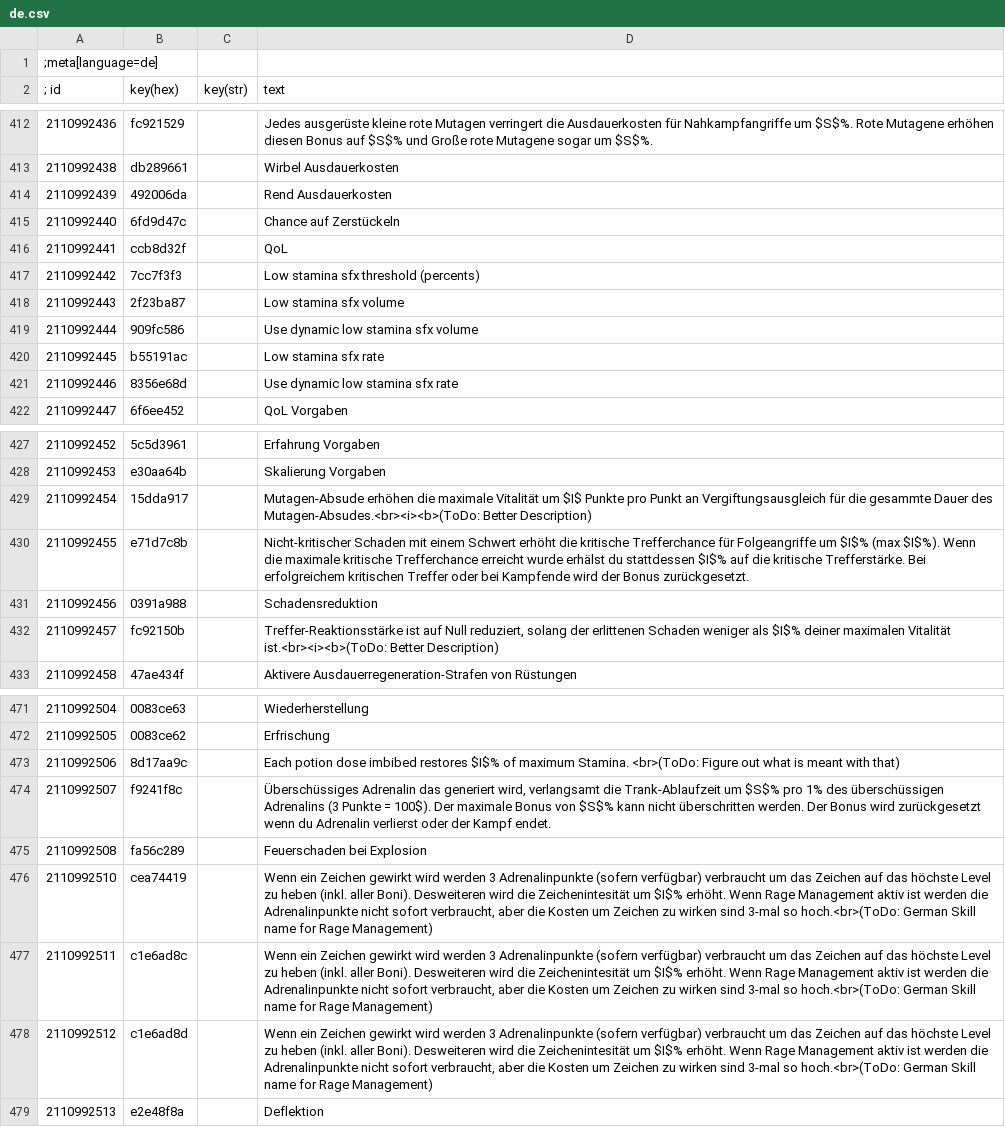
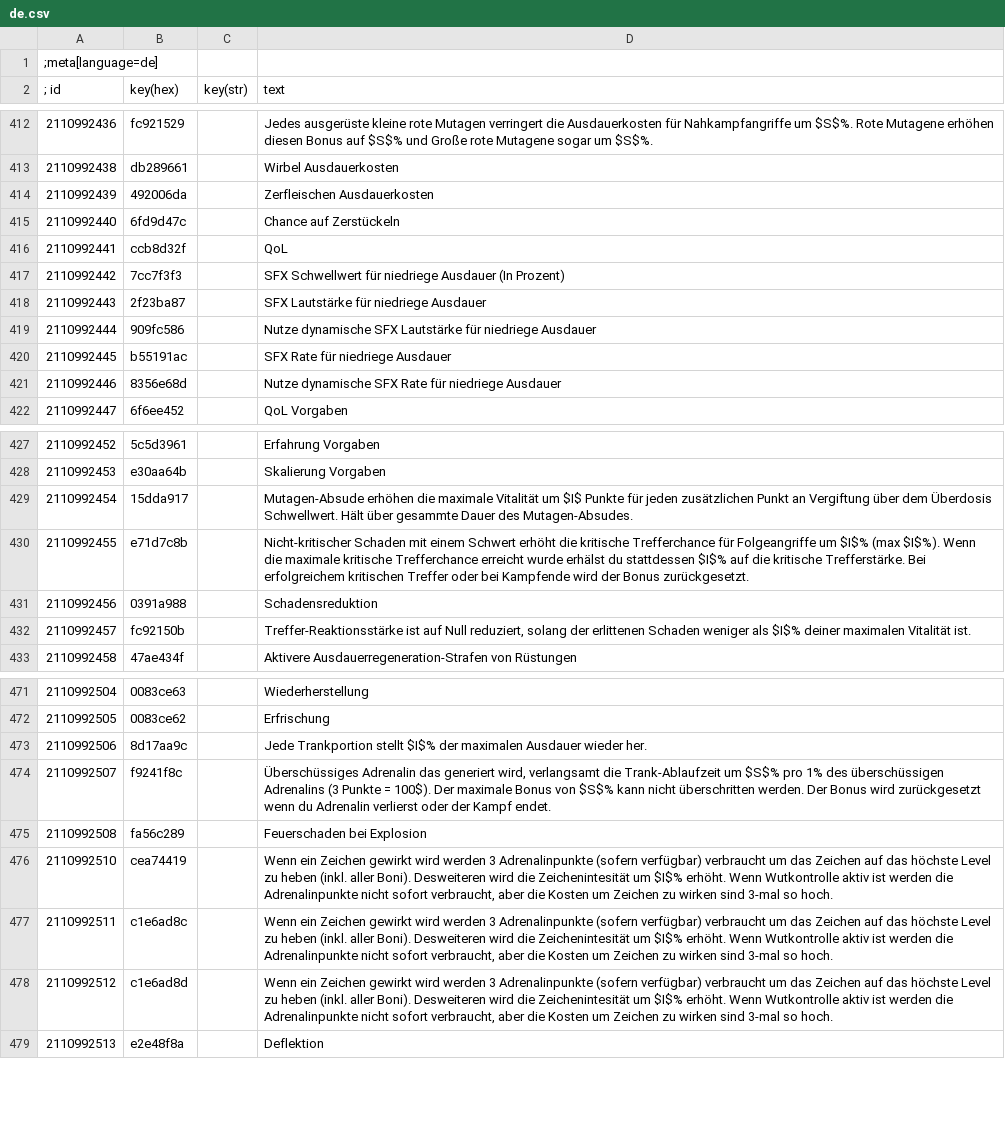
Before and after one commit to koticR/Ghost-mode-German-Translation, a CSV file: de.csv, drawn as a sheet; only a part is shown, gaps mark what is left out; the diff covers the shown part only.

Commit message:
Update #4 for GM 4.0beta5
- Updated remaining ToDo Entries.
- Fixed Typos.
- GM Tutorial will follow with one of the next updates.

```diff
--- a/de.csv
+++ b/de.csv
@@ -413,10 +413,10 @@
 2110992438|db289661||Wirbel Ausdauerkosten
-2110992439|492006da||Rend Ausdauerkosten
+2110992439|492006da||Zerfleischen Ausdauerkosten
 2110992440|6fd9d47c||Chance auf Zerstückeln
 2110992441|ccb8d32f||QoL
-2110992442|7cc7f3f3||Low stamina sfx threshold (percents)
-2110992443|2f23ba87||Low stamina sfx volume
-2110992444|909fc586||Use dynamic low stamina sfx volume
-2110992445|b55191ac||Low stamina sfx rate
-2110992446|8356e68d||Use dynamic low stamina sfx rate
+2110992442|7cc7f3f3||SFX Schwellwert für niedriege Ausdauer (In Prozent)
+2110992443|2f23ba87||SFX Lautstärke für niedriege Ausdauer
+2110992444|909fc586||Nutze dynamische SFX Lautstärke für niedriege Ausdauer
+2110992445|b55191ac||SFX Rate für niedriege Ausdauer
+2110992446|8356e68d||Nutze dynamische SFX Rate für niedriege Ausdauer
 2110992447|6f6ee452||QoL Vorgaben
@@ -428,6 +428,6 @@
 2110992453|e30aa64b||Skalierung Vorgaben
-2110992454|15dda917||Mutagen-Absude erhöhen die maximale Vitalität um $I$ Punkte pro Punkt an Vergiftungsausgleich für die gesammte Dauer des Mutagen-Absudes.<br><i><b>(ToDo: Better Description)
+2110992454|15dda917||Mutagen-Absude erhöhen die maximale Vitalität um $I$ Punkte für jeden zusätzlichen Punkt an Vergiftung über dem Überdosis Schwellwert. Hält über gesammte Dauer des Mutagen-Absudes.
 2110992455|e71d7c8b||Nicht-kritischer Schaden mit einem Schwert erhöht die kritische Trefferchance für Folgeangriffe um $I$% (max $I$%). Wenn die maximale kritische Trefferchance erreicht wurde erhälst du stattdessen $I$% auf die kritische Trefferstärke. Bei erfolgreichem kritischen Treffer oder bei Kampfende wird der Bonus zurückgesetzt.
 2110992456|0391a988||Schadensreduktion
-2110992457|fc92150b||Treffer-Reaktionsstärke ist auf Null reduziert, solang der erlittenen Schaden weniger als $I$% deiner maximalen Vitalität ist.<br><i><b>(ToDo: Better Description)
+2110992457|fc92150b||Treffer-Reaktionsstärke ist auf Null reduziert, solang der erlittenen Schaden weniger als $I$% deiner maximalen Vitalität ist.
 2110992458|47ae434f||Aktivere Ausdauerregeneration-Strafen von Rüstungen
@@ -472,8 +472,8 @@
 2110992505|0083ce62||Erfrischung
-2110992506|8d17aa9c||Each potion dose imbibed restores $I$% of maximum Stamina. <br>(ToDo: Figure out what is meant with that)
+2110992506|8d17aa9c||Jede Trankportion stellt $I$% der maximalen Ausdauer wieder her.
 2110992507|f9241f8c||Überschüssiges Adrenalin das generiert wird, verlangsamt die Trank-Ablaufzeit um $S$% pro 1% des überschüssigen Adrenalins (3 Punkte = 100$). Der maximale Bonus von $S$% kann nicht überschritten werden. Der Bonus wird zurückgesetzt wenn du Adrenalin verlierst oder der Kampf endet.
 2110992508|fa56c289||Feuerschaden bei Explosion
-2110992510|cea74419||Wenn ein Zeichen gewirkt wird werden 3 Adrenalinpunkte (sofern verfügbar) verbraucht um das Zeichen auf das höchste Level zu heben (inkl. aller Boni). Desweiteren wird die Zeichenintesität um $I$% erhöht. Wenn Rage Management aktiv ist werden die Adrenalinpunkte nicht sofort verbraucht, aber die Kosten um Zeichen zu wirken sind 3-mal so hoch.<br>(ToDo: German Skill name for Rage Management)
-2110992511|c1e6ad8c||Wenn ein Zeichen gewirkt wird werden 3 Adrenalinpunkte (sofern verfügbar) verbraucht um das Zeichen auf das höchste Level zu heben (inkl. aller Boni). Desweiteren wird die Zeichenintesität um $I$% erhöht. Wenn Rage Management aktiv ist werden die Adrenalinpunkte nicht sofort verbraucht, aber die Kosten um Zeichen zu wirken sind 3-mal so hoch.<br>(ToDo: German Skill name for Rage Management)
-2110992512|c1e6ad8d||Wenn ein Zeichen gewirkt wird werden 3 Adrenalinpunkte (sofern verfügbar) verbraucht um das Zeichen auf das höchste Level zu heben (inkl. aller Boni). Desweiteren wird die Zeichenintesität um $I$% erhöht. Wenn Rage Management aktiv ist werden die Adrenalinpunkte nicht sofort verbraucht, aber die Kosten um Zeichen zu wirken sind 3-mal so hoch.<br>(ToDo: German Skill name for Rage Management)
+2110992510|cea74419||Wenn ein Zeichen gewirkt wird werden 3 Adrenalinpunkte (sofern verfügbar) verbraucht um das Zeichen auf das höchste Level zu heben (inkl. aller Boni). Desweiteren wird die Zeichenintesität um $I$% erhöht. Wenn Wutkontrolle aktiv ist werden die Adrenalinpunkte nicht sofort verbraucht, aber die Kosten um Zeichen zu wirken sind 3-mal so hoch.
+2110992511|c1e6ad8c||Wenn ein Zeichen gewirkt wird werden 3 Adrenalinpunkte (sofern verfügbar) verbraucht um das Zeichen auf das höchste Level zu heben (inkl. aller Boni). Desweiteren wird die Zeichenintesität um $I$% erhöht. Wenn Wutkontrolle aktiv ist werden die Adrenalinpunkte nicht sofort verbraucht, aber die Kosten um Zeichen zu wirken sind 3-mal so hoch.
+2110992512|c1e6ad8d||Wenn ein Zeichen gewirkt wird werden 3 Adrenalinpunkte (sofern verfügbar) verbraucht um das Zeichen auf das höchste Level zu heben (inkl. aller Boni). Desweiteren wird die Zeichenintesität um $I$% erhöht. Wenn Wutkontrolle aktiv ist werden die Adrenalinpunkte nicht sofort verbraucht, aber die Kosten um Zeichen zu wirken sind 3-mal so hoch.
 2110992513|e2e48f8a||Deflektion
```
Also changed, not shown: 4 edited cells elsewhere in this file, 3 other files.
